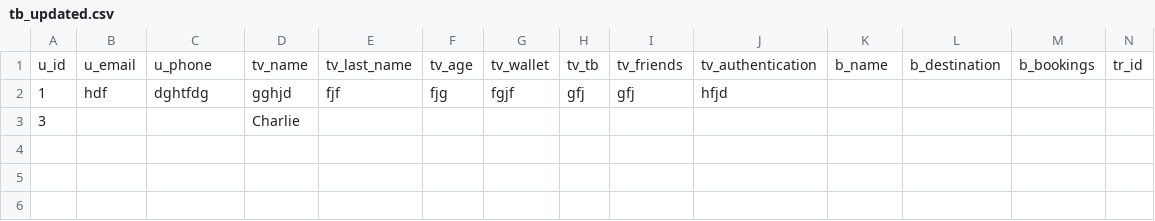
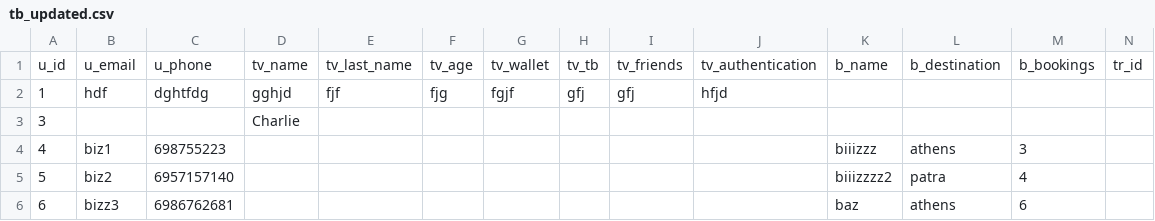
Before and after one commit to dimitramalatara99/travelbuddy, a CSV file: TravelBuddy/tb_updated.csv, drawn as a sheet; only a part is shown; rows hold the shown columns only; the diff names each change by its address in the sheet, - before the commit and + after, or states it on an @@ line.

```diff
--- a/TravelBuddy/tb_updated.csv
+++ b/TravelBuddy/tb_updated.csv
+row 4: 4 | biz1 | 698755223 |  |  |  |  |  |  |  | biiizzz | athens | 3
+row 5: 5 | biz2 | 6957157140 |  |  |  |  |  |  |  | biiizzzz2 | patra | 4
+row 6: 6 | bizz3 | 6986762681 |  |  |  |  |  |  |  | baz | athens | 6
```
Also changed, not shown: 8 other files.
